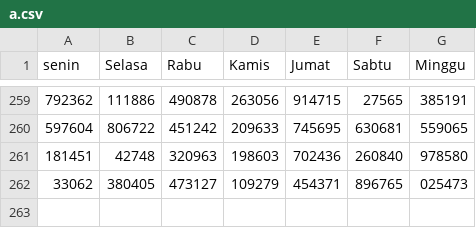
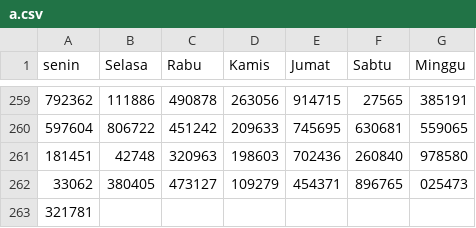
Before and after one commit to hadicangkring/main-angka, a CSV file: a.csv, drawn as a sheet; only a part is shown, gaps mark what is left out; the diff names each change by its address in the sheet, - before the commit and + after, or states it on an @@ line.

Commit message:
Update a.csv

```diff
--- a/a.csv
+++ b/a.csv
+row 263: 321781
```
